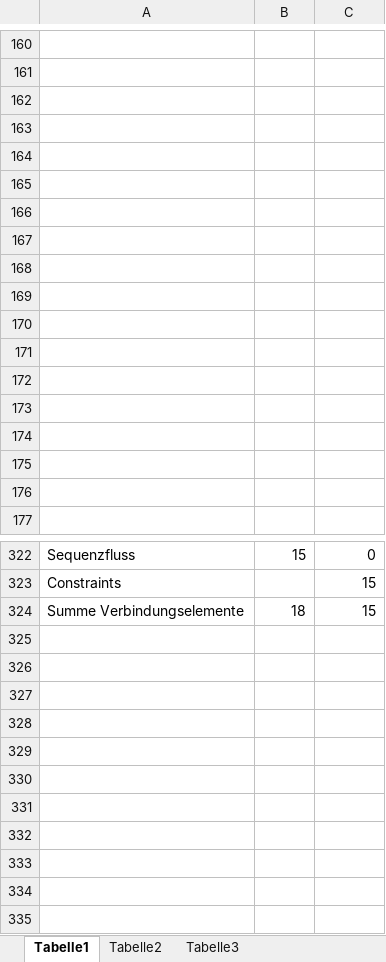
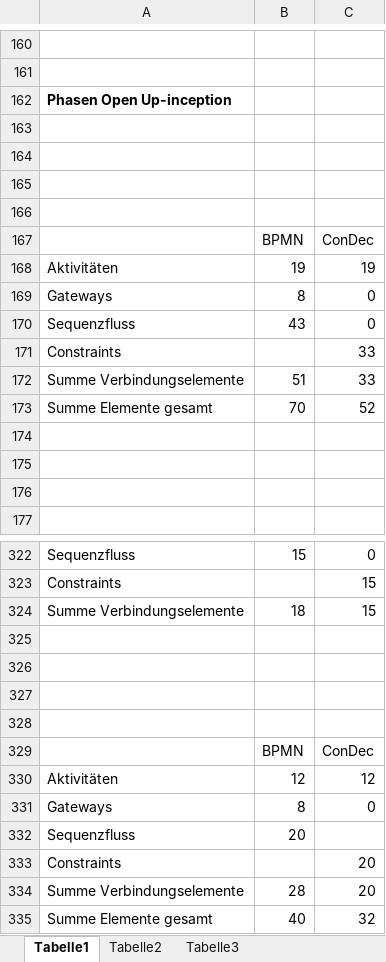
Before and after one commit to biankahampp/Masterarbeit, an Excel workbook: Mappe1.xlsx, sheet Tabelle1, drawn as a sheet; only a part is shown, gaps mark what is left out; values as stored, in another font and other column widths than the file's, no borders; charts and pictures not drawn; removed rows and columns are numbered as before the commit, all else as after; the diff covers the shown part only; the diff names each change by its address in the sheet, - before the commit and + after, or states it on an @@ line.

```diff
--- a/Mappe1.xlsx (sheet Tabelle1)
+++ b/Mappe1.xlsx (sheet Tabelle1)
+row 162: Phasen Open Up-inception
-row 167: (empty)
+row 167:  | BPMN | ConDec
-row 168: (empty)
+row 168: Aktivitäten | 19 | 19
-row 169: (empty)
+row 169: Gateways | 8 | 0
-row 170: (empty)
+row 170: Sequenzfluss | 43 | 0
-row 171: (empty)
+row 171: Constraints |  | 33
-row 172: (empty)
+row 172: Summe Verbindungselemente | 51 | 33
-row 173: (empty)
+row 173: Summe Elemente gesamt | 70 | 52
-row 173: (empty)
+row 325: (empty)
+row 326: (empty)
+row 327: (empty)
+row 328: (empty)
+row 329:  | BPMN | ConDec
+row 330: Aktivitäten | 12 | 12
+row 331: Gateways | 8 | 0
+row 332: Sequenzfluss | 20
+row 333: Constraints |  | 20
+row 334: Summe Verbindungselemente | 28 | 20
+row 335: Summe Elemente gesamt | 40 | 32
```
Also changed, not shown: 2 edited cells elsewhere in this sheet, charts or pictures, 15 other files.
